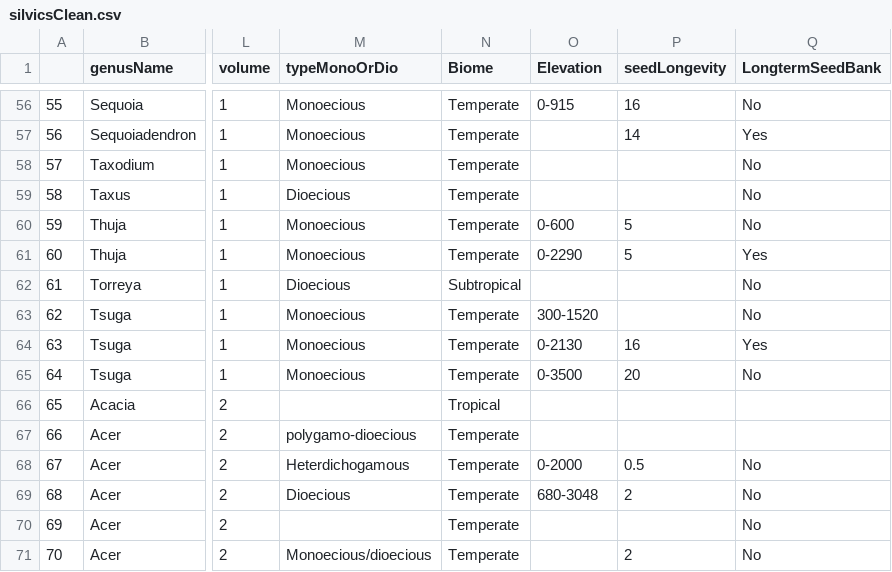
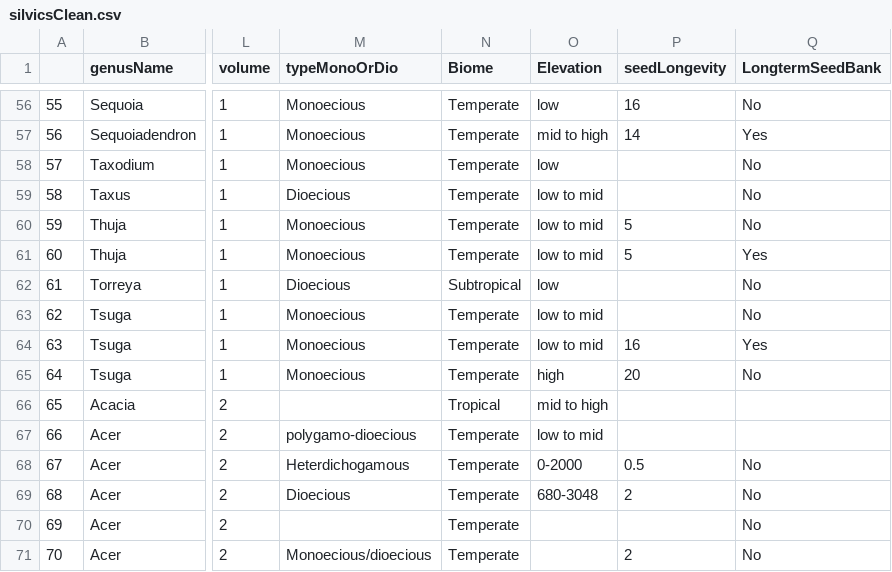
Before and after one commit to wangxm-forest/mast_trait, a CSV file: Data/silvicsClean.csv, drawn as a sheet; only a part is shown, gaps mark what is left out; the diff covers the shown part only; the diff names each change by its address in the sheet, - before the commit and + after, or states it on an @@ line.

Commit message:
some edits on elevation

```diff
--- a/Data/silvicsClean.csv
+++ b/Data/silvicsClean.csv
-O56 (Elevation): 0-915
+O56 (Elevation): low
-O57 (Elevation): (empty)
+O57 (Elevation): mid to high
-O58 (Elevation): (empty)
+O58 (Elevation): low
-O59 (Elevation): (empty)
+O59 (Elevation): low to mid
-O60 (Elevation): 0-600
+O60 (Elevation): low to mid
-O61 (Elevation): 0-2290
+O61 (Elevation): low to mid
-O62 (Elevation): (empty)
+O62 (Elevation): low
-O63 (Elevation): 300-1520
+O63 (Elevation): low to mid
-O64 (Elevation): 0-2130
+O64 (Elevation): low to mid
-O65 (Elevation): 0-3500
+O65 (Elevation): high
-O66 (Elevation): (empty)
+O66 (Elevation): mid to high
-O67 (Elevation): (empty)
+O67 (Elevation): low to mid
```
Also changed, not shown: 55 edited cells elsewhere in this file.
